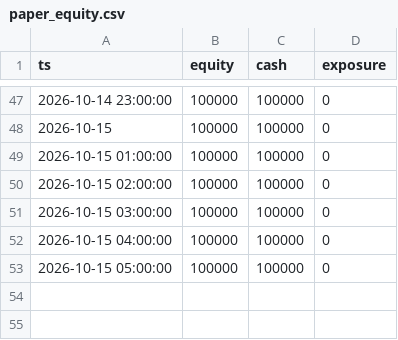
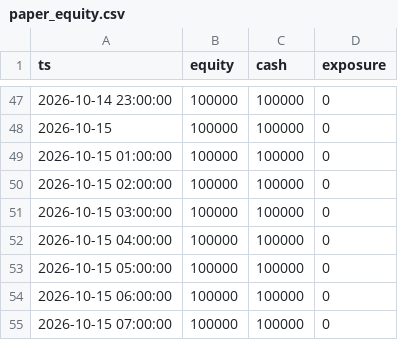
Before and after one commit to syvashenkobohdan12-ctrl/futures-paper-bot, a CSV file: paper_equity.csv, drawn as a sheet; only a part is shown, gaps mark what is left out; the diff names each change by its address in the sheet, - before the commit and + after, or states it on an @@ line.

Commit message:
paper bot run 2026-10-15T08:30Z

```diff
--- a/paper_equity.csv
+++ b/paper_equity.csv
+row 54: 2026-10-15 06:00:00 | 100000 | 100000 | 0
+row 55: 2026-10-15 07:00:00 | 100000 | 100000 | 0
```
Also changed, not shown: 5 other files.
